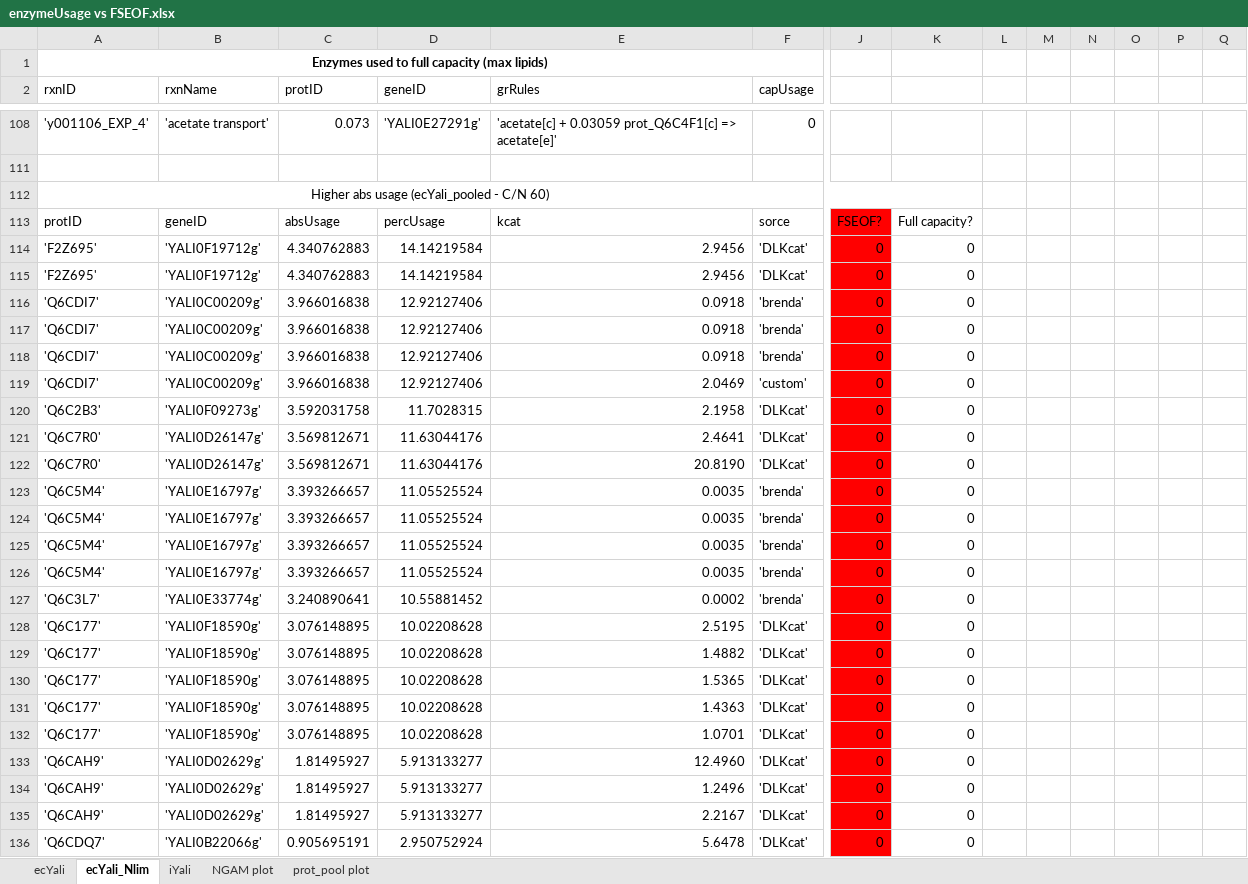
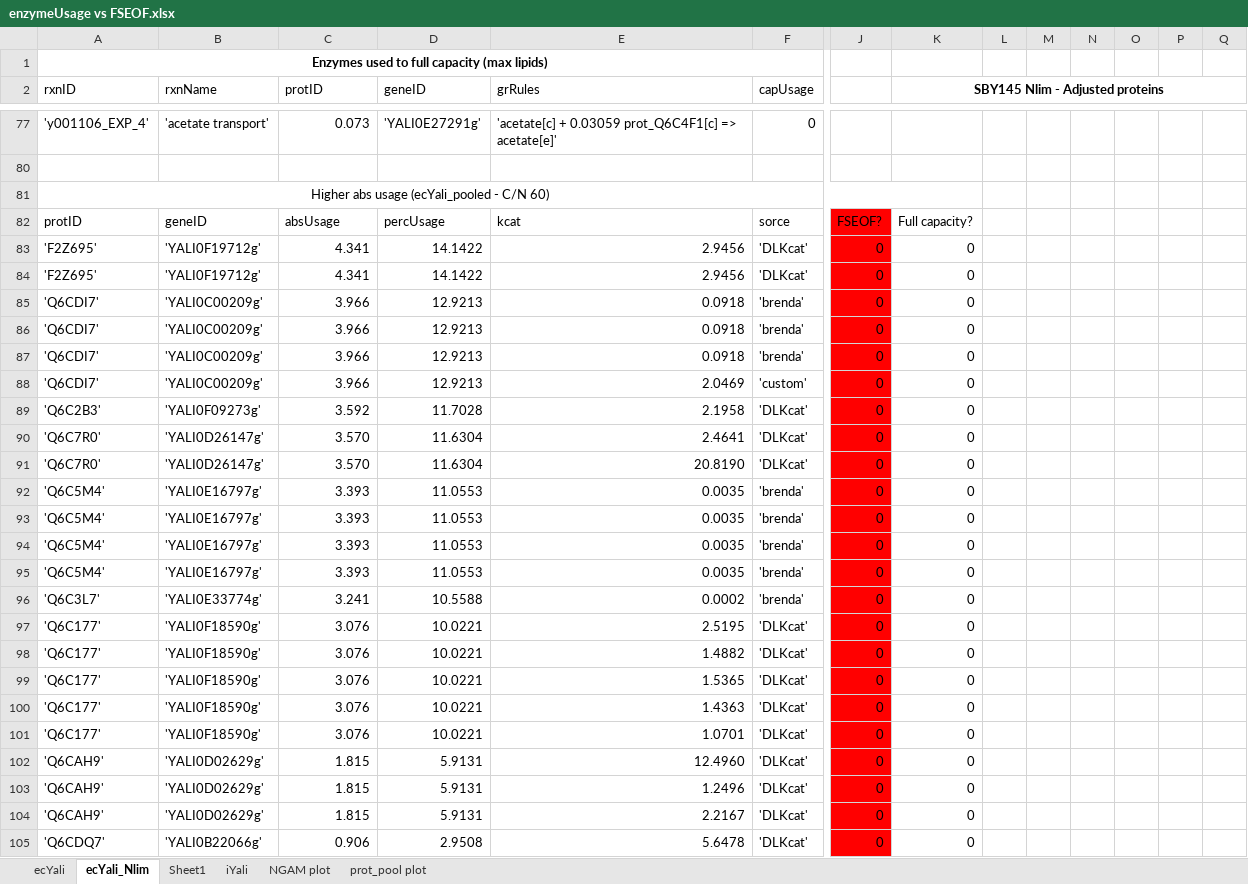
Before and after one commit to JBiaggi/GECKO, an Excel workbook: ecYaliGEM/output/enzymeUsage vs FSEOF.xlsx, sheet ecYali_Nlim, drawn as a sheet; only a part is shown, gaps mark what is left out; values as stored, in another font and other column widths than the file's, no borders; conditional formats and table styles not drawn; addresses are those after the commit; the diff covers the shown part only; the diff names each change by its address in the sheet, - before the commit and + after, or states it on an @@ line.

```diff
--- a/ecYaliGEM/output/enzymeUsage vs FSEOF.xlsx (sheet ecYali_Nlim)
+++ b/ecYaliGEM/output/enzymeUsage vs FSEOF.xlsx (sheet ecYali_Nlim)
+sheet tab: Sheet1
-K2: (empty)
+K2: SBY145 Nlim - Adjusted proteins
+K2:Q2 merged
-C83:C84 (protID): 4.340762883
+C83:C84 (protID): 4.341
-D83:D84 (geneID): 14.14219584
+D83:D84 (geneID): 14.1422
-C85:C88 (protID): 3.966016838
+C85:C88 (protID): 3.966
-D85:D88 (geneID): 12.92127406
+D85:D88 (geneID): 12.9213
-C89 (protID): 3.592031758
+C89 (protID): 3.592
-D89 (geneID): 11.7028315
+D89 (geneID): 11.7028
-C90:C91 (protID): 3.569812671
+C90:C91 (protID): 3.570
-D90:D91 (geneID): 11.63044176
+D90:D91 (geneID): 11.6304
-C92:C95 (protID): 3.393266657
+C92:C95 (protID): 3.393
-D92:D95 (geneID): 11.05525524
+D92:D95 (geneID): 11.0553
-C96 (protID): 3.240890641
+C96 (protID): 3.241
-D96 (geneID): 10.55881452
+D96 (geneID): 10.5588
-C97:C101 (protID): 3.076148895
+C97:C101 (protID): 3.076
-D97:D101 (geneID): 10.02208628
+D97:D101 (geneID): 10.0221
-C102:C104 (protID): 1.81495927
+C102:C104 (protID): 1.815
-D102:D104 (geneID): 5.913133277
+D102:D104 (geneID): 5.9131
-C105 (protID): 0.905695191
+C105 (protID): 0.906
-D105 (geneID): 2.950752924
+D105 (geneID): 2.9508
```
Also changed, not shown: 16 added rows, 14 removed rows, 14 edited cells, cell formats and merged cells elsewhere in this sheet, sheet ecYali, formulas that keep their value, hidden cells, charts or pictures, ecYaliGEM/output/Adjusted proteins.xlsx, 5 other files.
